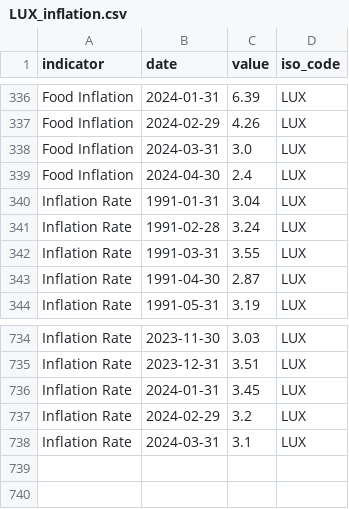
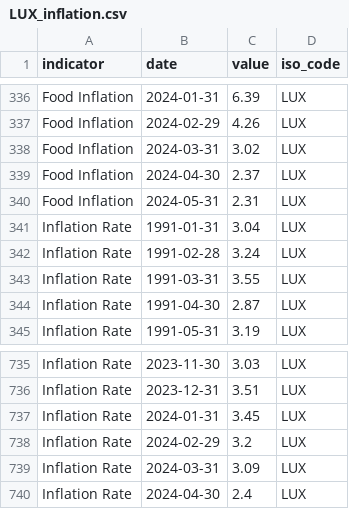
Before and after one commit to ONEcampaign/interest_rates, a CSV file: raw_data/wfp_raw/LUX_inflation.csv, drawn as a sheet; only a part is shown, gaps mark what is left out.

```diff
--- a/raw_data/wfp_raw/LUX_inflation.csv
+++ b/raw_data/wfp_raw/LUX_inflation.csv
@@ -337,4 +337,5 @@ Food Inflation,2024-01-31,6.39,LUX
 Food Inflation,2024-02-29,4.26,LUX
-Food Inflation,2024-03-31,3.0,LUX
-Food Inflation,2024-04-30,2.4,LUX
+Food Inflation,2024-03-31,3.02,LUX
+Food Inflation,2024-04-30,2.37,LUX
+Food Inflation,2024-05-31,2.31,LUX
 Inflation Rate,1991-01-31,3.04,LUX
@@ -737,2 +738,3 @@ Inflation Rate,2024-01-31,3.45,LUX
 Inflation Rate,2024-02-29,3.2,LUX
-Inflation Rate,2024-03-31,3.1,LUX
+Inflation Rate,2024-03-31,3.09,LUX
+Inflation Rate,2024-04-30,2.4,LUX
```
Also changed, not shown: raw_data/wfp_raw/ARM_inflation.csv, raw_data/wfp_raw/CYP_inflation.csv, 19 other files.
